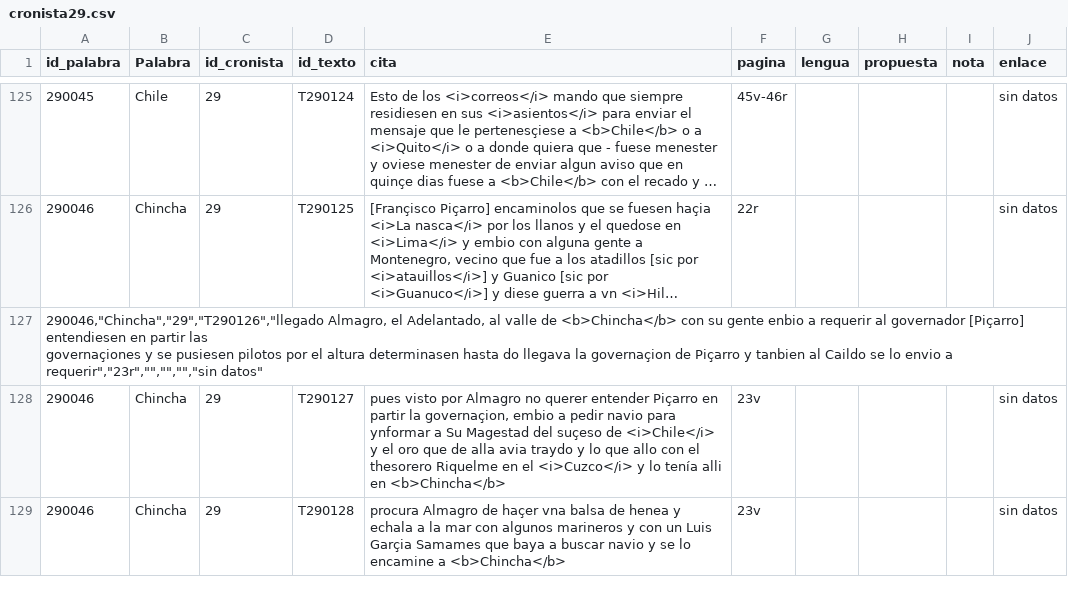
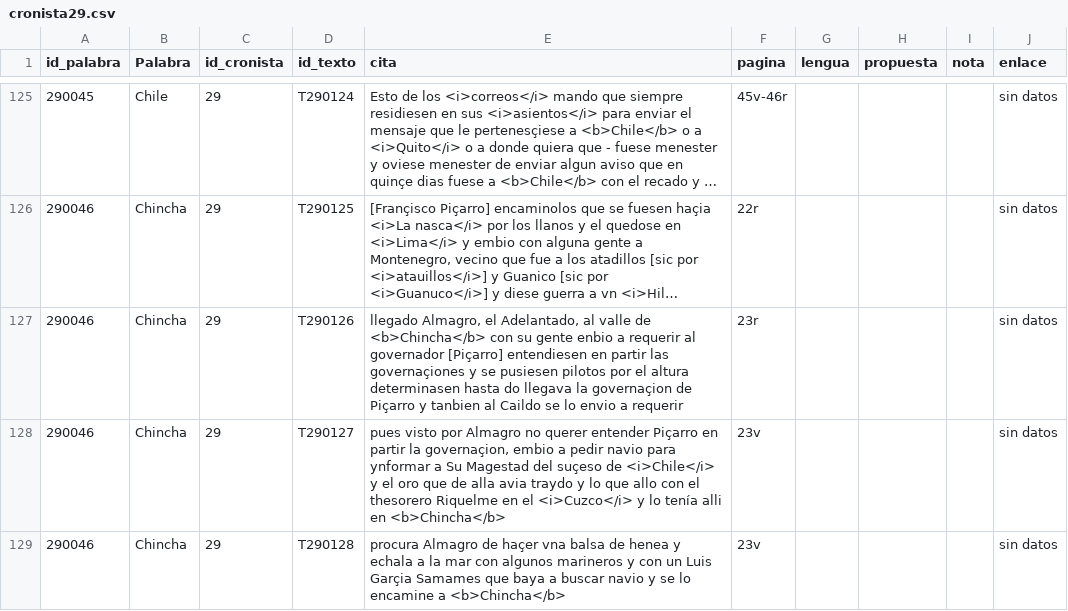
Before and after one commit to glosascroniquenses/Glosario, a CSV file: _data/cronista29.csv, drawn as a sheet; only a part is shown, gaps mark what is left out; long unchanged cells end in …; removed rows and columns are numbered as before the commit, all else as after; ↵ is a line break in a cell; the diff names each change by its address in the sheet, - before the commit and + after, or states it on an @@ line.

Commit message:
Update cronista29.csv

```diff
--- a/_data/cronista29.csv
+++ b/_data/cronista29.csv
-row 127: 290046,"Chincha","29","T290126","llegado Almagro, el Adelantado, al valle de <b>Chincha</b> con su gente enbio a requerir al governador [Piçarro] entendiesen en partir las ↵ governaçiones y se pusiesen pilotos por el altura determinasen hasta do llegava la governaçion de Piçarro y tanbien al Caildo se lo envio a requerir","23r","","","","sin datos"
+row 127: 290046 | Chincha | 29 | T290126 | llegado Almagro, el Adelantado, al valle de <b>Chincha</b> con su gente enbio a requerir al governador [Piçarro] entendiesen en partir las governaçiones y se pusiesen pilotos por el altura determinasen hasta do llegava la governaçion de Piçarro y tanbien al Caildo se lo envio a requerir | 23r |  |  |  | sin datos
```
